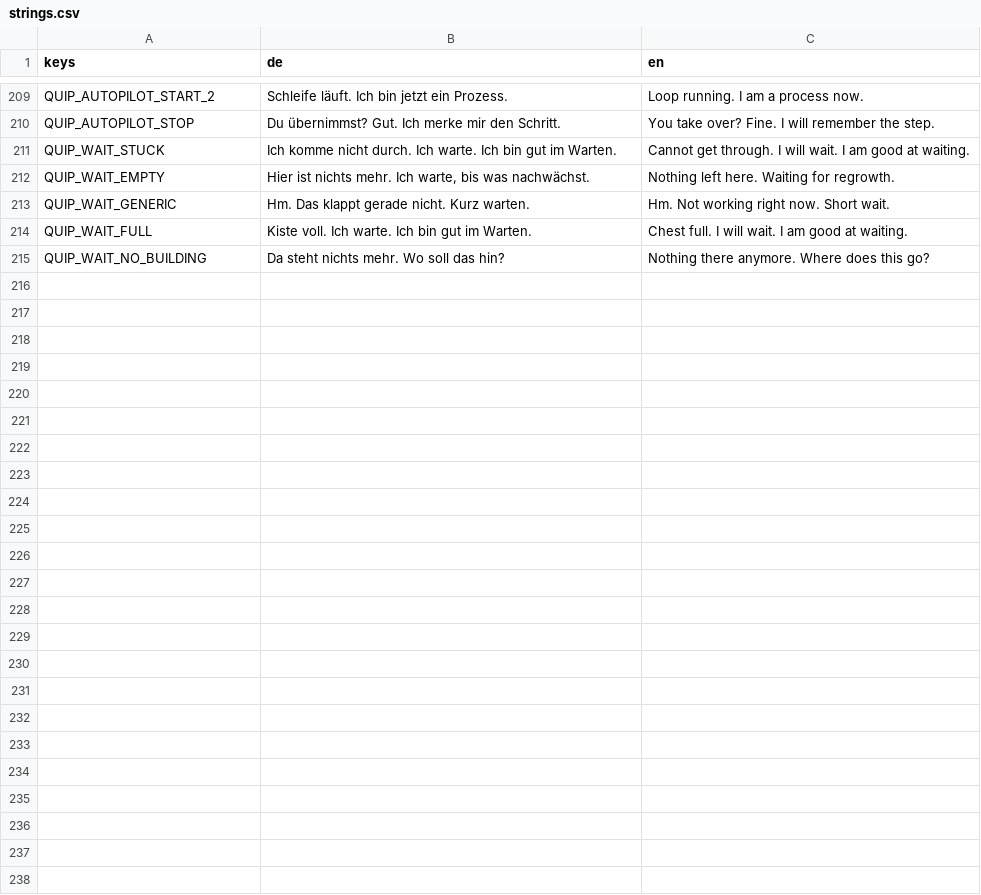
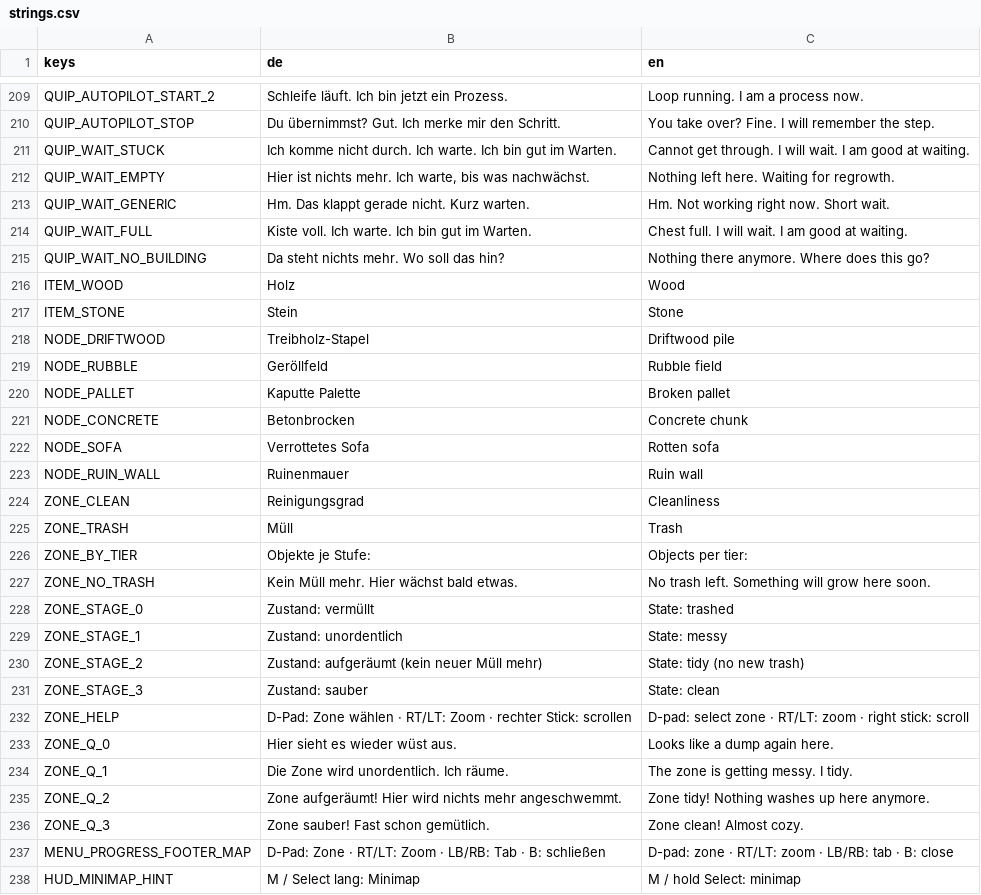
Before and after one commit to Dean86nz/ScrapEmpire, a CSV file: locale/strings.csv, drawn as a sheet; only a part is shown, gaps mark what is left out.

```diff
--- a/locale/strings.csv
+++ b/locale/strings.csv
@@ -215 +215,24 @@ QUIP_WAIT_FULL,Kiste voll. Ich warte. Ich bin gut im Warten.,Chest full. I will
 QUIP_WAIT_NO_BUILDING,Da steht nichts mehr. Wo soll das hin?,Nothing there anymore. Where does this go?
+ITEM_WOOD,Holz,Wood
+ITEM_STONE,Stein,Stone
+NODE_DRIFTWOOD,Treibholz-Stapel,Driftwood pile
+NODE_RUBBLE,Geröllfeld,Rubble field
+NODE_PALLET,Kaputte Palette,Broken pallet
+NODE_CONCRETE,Betonbrocken,Concrete chunk
+NODE_SOFA,Verrottetes Sofa,Rotten sofa
+NODE_RUIN_WALL,Ruinenmauer,Ruin wall
+ZONE_CLEAN,Reinigungsgrad,Cleanliness
+ZONE_TRASH,Müll,Trash
+ZONE_BY_TIER,Objekte je Stufe:,Objects per tier:
+ZONE_NO_TRASH,Kein Müll mehr. Hier wächst bald etwas.,No trash left. Something will grow here soon.
+ZONE_STAGE_0,Zustand: vermüllt,State: trashed
+ZONE_STAGE_1,Zustand: unordentlich,State: messy
+ZONE_STAGE_2,Zustand: aufgeräumt (kein neuer Müll mehr),State: tidy (no new trash)
+ZONE_STAGE_3,Zustand: sauber,State: clean
+ZONE_HELP,D-Pad: Zone wählen · RT/LT: Zoom · rechter Stick: scrollen,D-pad: select zone · RT/LT: zoom · right stick: scroll
+ZONE_Q_0,Hier sieht es wieder wüst aus.,Looks like a dump again here.
+ZONE_Q_1,Die Zone wird unordentlich. Ich räume.,The zone is getting messy. I tidy.
+ZONE_Q_2,Zone aufgeräumt! Hier wird nichts mehr angeschwemmt.,Zone tidy! Nothing washes up here anymore.
+ZONE_Q_3,Zone sauber! Fast schon gemütlich.,Zone clean! Almost cozy.
+MENU_PROGRESS_FOOTER_MAP,D-Pad: Zone · RT/LT: Zoom · LB/RB: Tab · B: schließen,D-pad: zone · RT/LT: zoom · LB/RB: tab · B: close
+HUD_MINIMAP_HINT,M / Select lang: Minimap,M / hold Select: minimap
```
Also changed, not shown: 41 other files.
